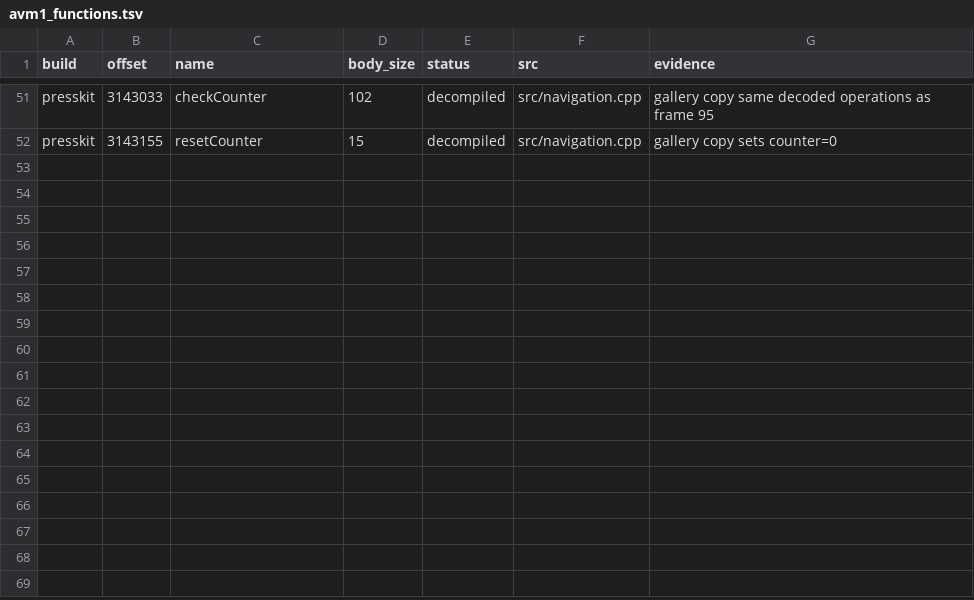
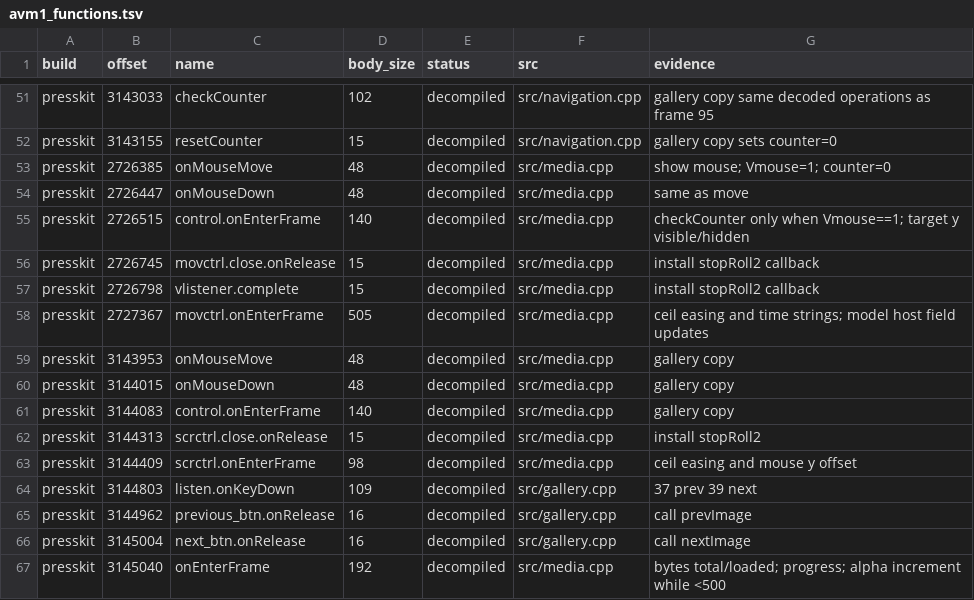
Before and after one commit to lizardpeter/black-ops-1-press-kit-decomp, a TSV file: records/avm1_functions.tsv, drawn as a sheet; only a part is shown, gaps mark what is left out; the diff names each change by its address in the sheet, - before the commit and + after, or states it on an @@ line.

Commit message:
Reconstruct media controls, time display, intro layout and gallery loading

```diff
--- a/records/avm1_functions.tsv
+++ b/records/avm1_functions.tsv
+row 53: presskit | 2726385 | onMouseMove | 48 | decompiled | src/media.cpp | show mouse; Vmouse=1; counter=0
+row 54: presskit | 2726447 | onMouseDown | 48 | decompiled | src/media.cpp | same as move
+row 55: presskit | 2726515 | control.onEnterFrame | 140 | decompiled | src/media.cpp | checkCounter only when Vmouse==1; target y visible/hidden
+row 56: presskit | 2726745 | movctrl.close.onRelease | 15 | decompiled | src/media.cpp | install stopRoll2 callback
+row 57: presskit | 2726798 | vlistener.complete | 15 | decompiled | src/media.cpp | install stopRoll2 callback
+row 58: presskit | 2727367 | movctrl.onEnterFrame | 505 | decompiled | src/media.cpp | ceil easing and time strings; model host field updates
+row 59: presskit | 3143953 | onMouseMove | 48 | decompiled | src/media.cpp | gallery copy
+row 60: presskit | 3144015 | onMouseDown | 48 | decompiled | src/media.cpp | gallery copy
+row 61: presskit | 3144083 | control.onEnterFrame | 140 | decompiled | src/media.cpp | gallery copy
+row 62: presskit | 3144313 | scrctrl.close.onRelease | 15 | decompiled | src/media.cpp | install stopRoll2
+row 63: presskit | 3144409 | scrctrl.onEnterFrame | 98 | decompiled | src/media.cpp | ceil easing and mouse y offset
+row 64: presskit | 3144803 | listen.onKeyDown | 109 | decompiled | src/gallery.cpp | 37 prev 39 next
+row 65: presskit | 3144962 | previous_btn.onRelease | 16 | decompiled | src/gallery.cpp | call prevImage
+row 66: presskit | 3145004 | next_btn.onRelease | 16 | decompiled | src/gallery.cpp | call nextImage
+row 67: presskit | 3145040 | onEnterFrame | 192 | decompiled | src/media.cpp | bytes total/loaded; progress; alpha increment while <500
```
Also changed, not shown: 8 other files.
